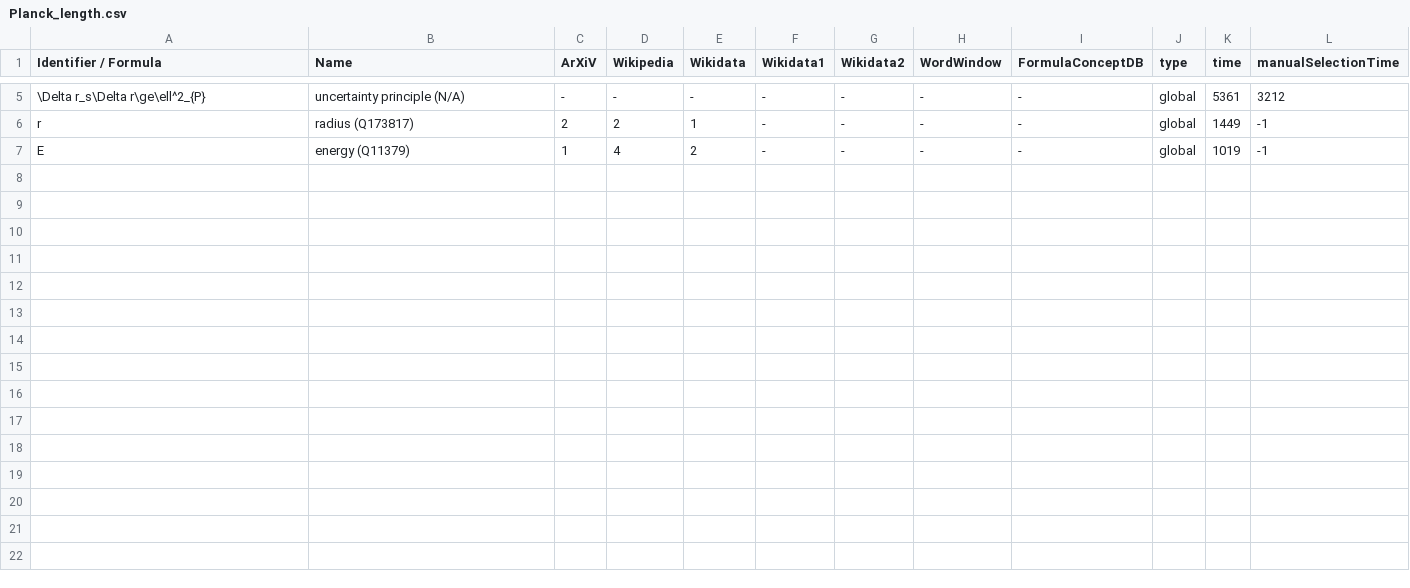
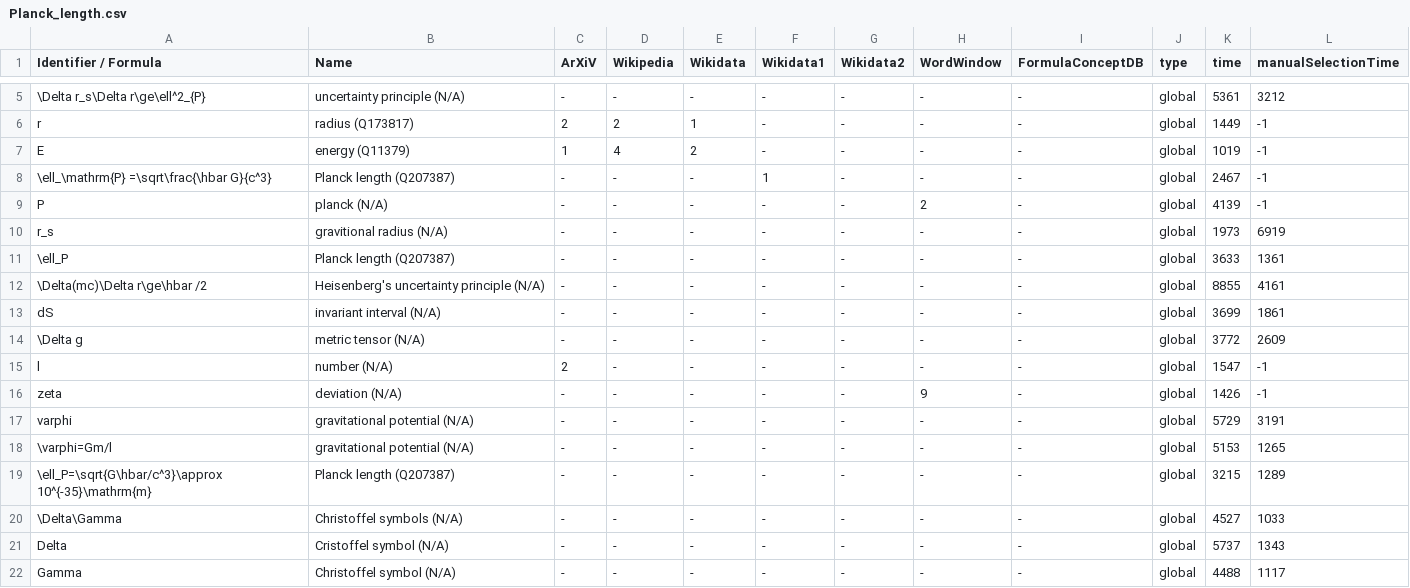
Before and after one commit to gipplab/dataAnnoMathTex, a CSV file: evaluation/Planck_length.csv, drawn as a sheet; only a part is shown, gaps mark what is left out.

Commit message:
updating file evaluation/Planck_length.csv

```diff
--- a/evaluation/Planck_length.csv
+++ b/evaluation/Planck_length.csv
@@ -7 +7,16 @@ r,radius (Q173817),2,2,1,-,-,-,-,global,1449,-1
 E,energy (Q11379),1,4,2,-,-,-,-,global,1019,-1
+\ell_\mathrm{P} =\sqrt\frac{\hbar G}{c^3} ,Planck length (Q207387),-,-,-,1,-,-,-,global,2467,-1
+P,planck (N/A),-,-,-,-,-,2,-,global,4139,-1
+r_s,gravitional radius (N/A),-,-,-,-,-,-,-,global,1973,6919
+\ell_P,Planck length (Q207387),-,-,-,-,-,-,-,global,3633,1361
+\Delta(mc)\Delta r\ge\hbar /2,Heisenberg's uncertainty principle (N/A),-,-,-,-,-,-,-,global,8855,4161
+dS,invariant interval (N/A),-,-,-,-,-,-,-,global,3699,1861
+\Delta g,metric tensor (N/A),-,-,-,-,-,-,-,global,3772,2609
+l,number (N/A),2,-,-,-,-,-,-,global,1547,-1
+zeta,deviation (N/A),-,-,-,-,-,9,-,global,1426,-1
+varphi,gravitational potential (N/A),-,-,-,-,-,-,-,global,5729,3191
+\varphi=Gm/l,gravitational potential (N/A),-,-,-,-,-,-,-,global,5153,1265
+\ell_P=\sqrt{G\hbar/c^3}\approx 10^{-35}\mathrm{m},Planck length (Q207387),-,-,-,-,-,-,-,global,3215,1289
+\Delta\Gamma,Christoffel symbols (N/A),-,-,-,-,-,-,-,global,4527,1033
+Delta,Cristoffel symbol (N/A),-,-,-,-,-,-,-,global,5737,1343
+Gamma,Christoffel symbol (N/A),-,-,-,-,-,-,-,global,4488,1117
```
